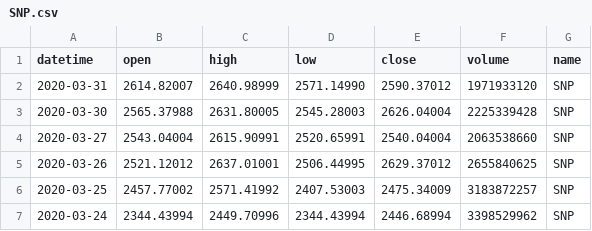
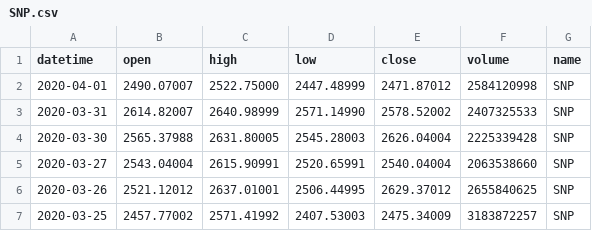
Before and after one commit to kennethtanaka/Original_Project2_Ken, a CSV file: Project2/jupyter/SNP.csv, drawn as a sheet; only a part is shown; the shorter side is filled out with more unchanged rows.

```diff
--- a/Project2/jupyter/SNP.csv
+++ b/Project2/jupyter/SNP.csv
@@ -1,3 +1,4 @@
 datetime,open,high,low,close,volume,name
-2020-03-31,2614.82007,2640.98999,2571.14990,2590.37012,1971933120,SNP
+2020-04-01,2490.07007,2522.75000,2447.48999,2471.87012,2584120998,SNP
+2020-03-31,2614.82007,2640.98999,2571.14990,2578.52002,2407325533,SNP
 2020-03-30,2565.37988,2631.80005,2545.28003,2626.04004,2225339428,SNP
```
Also changed, not shown: Project2/jupyter/BTC.csv, Project2/jupyter/COVID19.csv, 18 other files.
